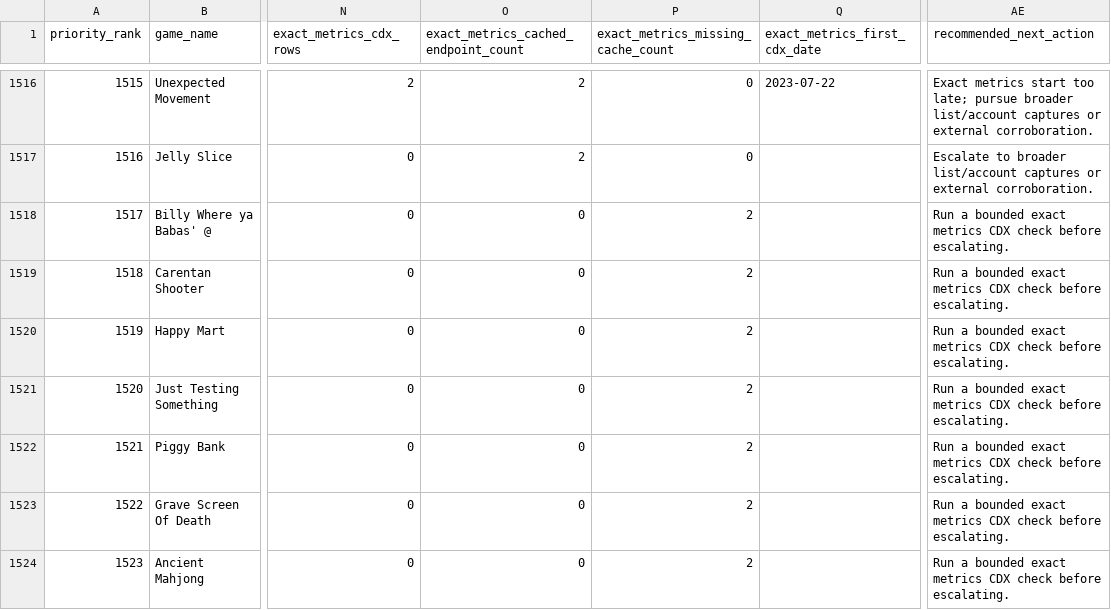
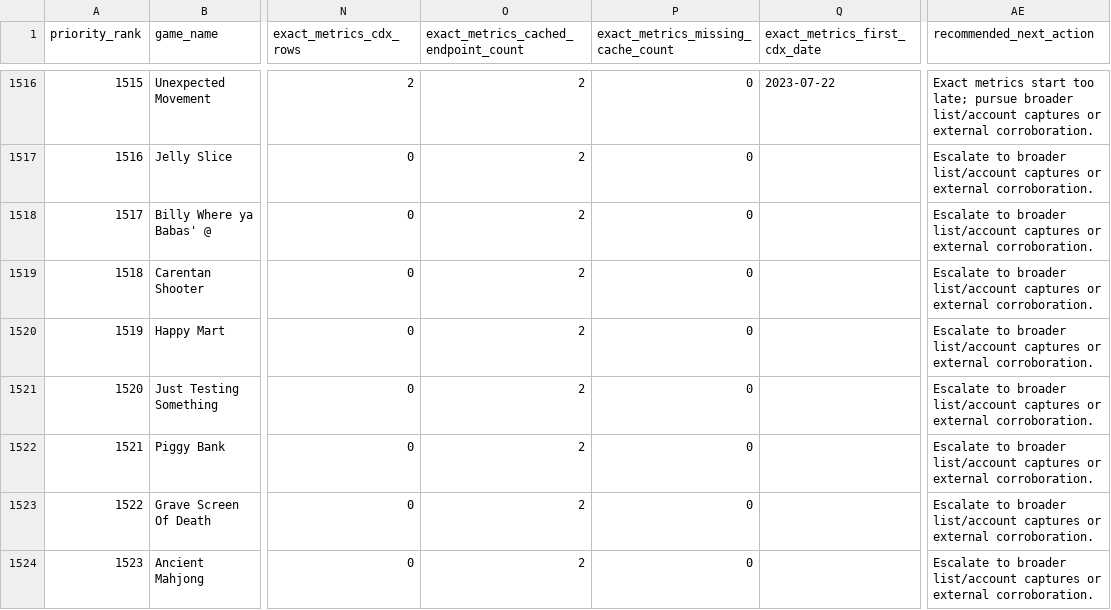
Before and after one commit to DataViking-Tech/kongregate-plays-data, a CSV file: data/processed/asof_recovery_feasibility_audit.csv, drawn as a sheet; only a part is shown, gaps mark what is left out; the diff covers the shown part only; the diff names each change by its address in the sheet, - before the commit and + after, or states it on an @@ line.

```diff
--- a/data/processed/asof_recovery_feasibility_audit.csv
+++ b/data/processed/asof_recovery_feasibility_audit.csv
-O1518:O1524: 0
+O1518:O1524: 2
-P1518:P1524: 2
+P1518:P1524: 0
-AE1518:AE1524 (recommended_next_action): Run a bounded exact metrics CDX check before escalating.
+AE1518:AE1524 (recommended_next_action): Escalate to broader list/account captures or external corroboration.
```
Also changed, not shown: 87 edited cells elsewhere in this file, data/processed/catalog_history_priorities.csv, data/processed/count_source_play_counts.csv, 35 other files.
